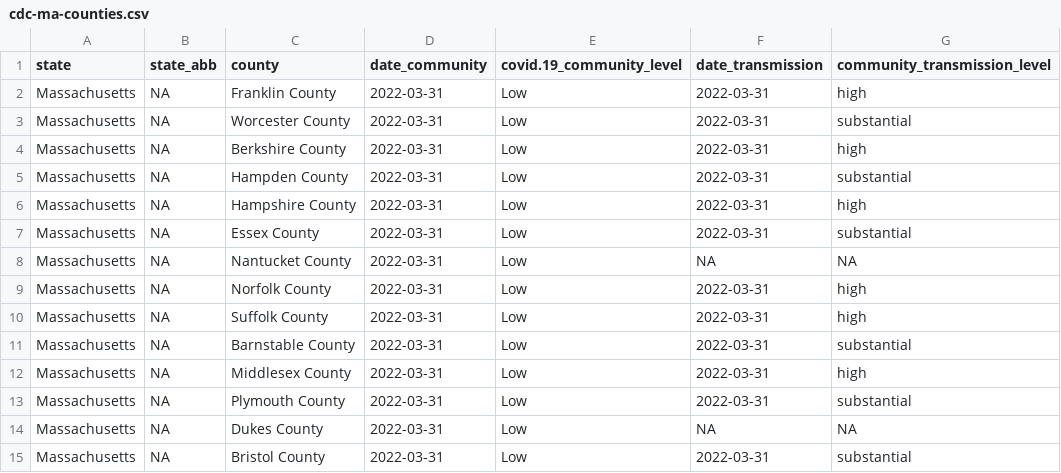
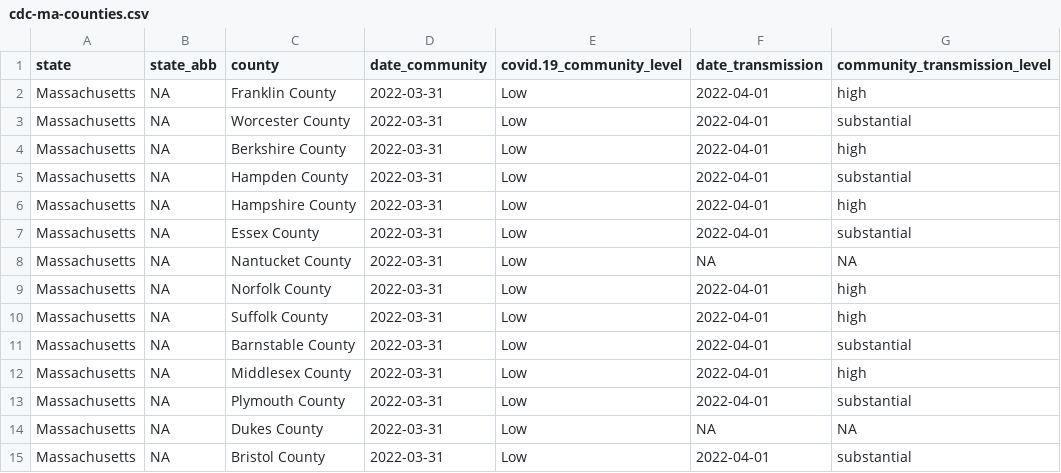
Before and after one commit to jmhatch/covid-19, a CSV file: data/cdc-ma-counties.csv, drawn as a sheet.

```diff
--- a/data/cdc-ma-counties.csv
+++ b/data/cdc-ma-counties.csv
@@ -1,15 +1,15 @@
 "state","state_abb","county","date_community","covid.19_community_level","date_transmission","community_transmission_level"
-"Massachusetts",NA,"Franklin County",2022-03-31,"Low",2022-03-31,"high"
-"Massachusetts",NA,"Worcester County",2022-03-31,"Low",2022-03-31,"substantial"
-"Massachusetts",NA,"Berkshire County",2022-03-31,"Low",2022-03-31,"high"
-"Massachusetts",NA,"Hampden County",2022-03-31,"Low",2022-03-31,"substantial"
-"Massachusetts",NA,"Hampshire County",2022-03-31,"Low",2022-03-31,"high"
-"Massachusetts",NA,"Essex County",2022-03-31,"Low",2022-03-31,"substantial"
+"Massachusetts",NA,"Franklin County",2022-03-31,"Low",2022-04-01,"high"
+"Massachusetts",NA,"Worcester County",2022-03-31,"Low",2022-04-01,"substantial"
+"Massachusetts",NA,"Berkshire County",2022-03-31,"Low",2022-04-01,"high"
+"Massachusetts",NA,"Hampden County",2022-03-31,"Low",2022-04-01,"substantial"
+"Massachusetts",NA,"Hampshire County",2022-03-31,"Low",2022-04-01,"high"
+"Massachusetts",NA,"Essex County",2022-03-31,"Low",2022-04-01,"substantial"
 "Massachusetts",NA,"Nantucket County",2022-03-31,"Low",NA,NA
-"Massachusetts",NA,"Norfolk County",2022-03-31,"Low",2022-03-31,"high"
-"Massachusetts",NA,"Suffolk County",2022-03-31,"Low",2022-03-31,"high"
-"Massachusetts",NA,"Barnstable County",2022-03-31,"Low",2022-03-31,"substantial"
-"Massachusetts",NA,"Middlesex County",2022-03-31,"Low",2022-03-31,"high"
-"Massachusetts",NA,"Plymouth County",2022-03-31,"Low",2022-03-31,"substantial"
+"Massachusetts",NA,"Norfolk County",2022-03-31,"Low",2022-04-01,"high"
+"Massachusetts",NA,"Suffolk County",2022-03-31,"Low",2022-04-01,"high"
+"Massachusetts",NA,"Barnstable County",2022-03-31,"Low",2022-04-01,"substantial"
+"Massachusetts",NA,"Middlesex County",2022-03-31,"Low",2022-04-01,"high"
+"Massachusetts",NA,"Plymouth County",2022-03-31,"Low",2022-04-01,"substantial"
 "Massachusetts",NA,"Dukes County",2022-03-31,"Low",NA,NA
-"Massachusetts",NA,"Bristol County",2022-03-31,"Low",2022-03-31,"substantial"
+"Massachusetts",NA,"Bristol County",2022-03-31,"Low",2022-04-01,"substantial"
```
Also changed, not shown: data/ma-counties.csv, 2 other files.
